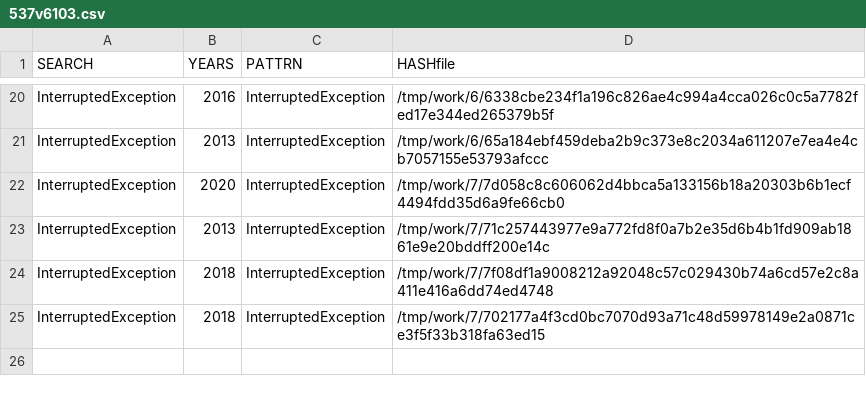
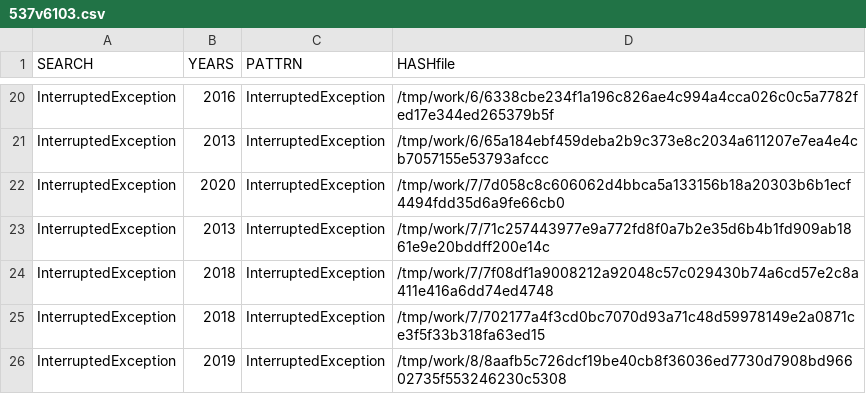
Before and after one commit to gergimentr/finder, a CSV file: results/537v6103.csv, drawn as a sheet; only a part is shown, gaps mark what is left out.

```diff
--- a/results/537v6103.csv
+++ b/results/537v6103.csv
@@ -25 +25,2 @@ InterruptedException, 2018 ,InterruptedException,/tmp/work/7/7f08df1a9008212a920
 InterruptedException, 2018 ,InterruptedException,/tmp/work/7/702177a4f3cd0bc7070d93a71c48d59978149e2a0871ce3f5f33b318fa63ed15
+InterruptedException, 2019 ,InterruptedException,/tmp/work/8/8aafb5c726dcf19be40cb8f36036ed7730d7908bd96602735f553246230c5308
```
Also changed, not shown: results/365v3114.csv, results/530v6093.csv, 11 other files.
